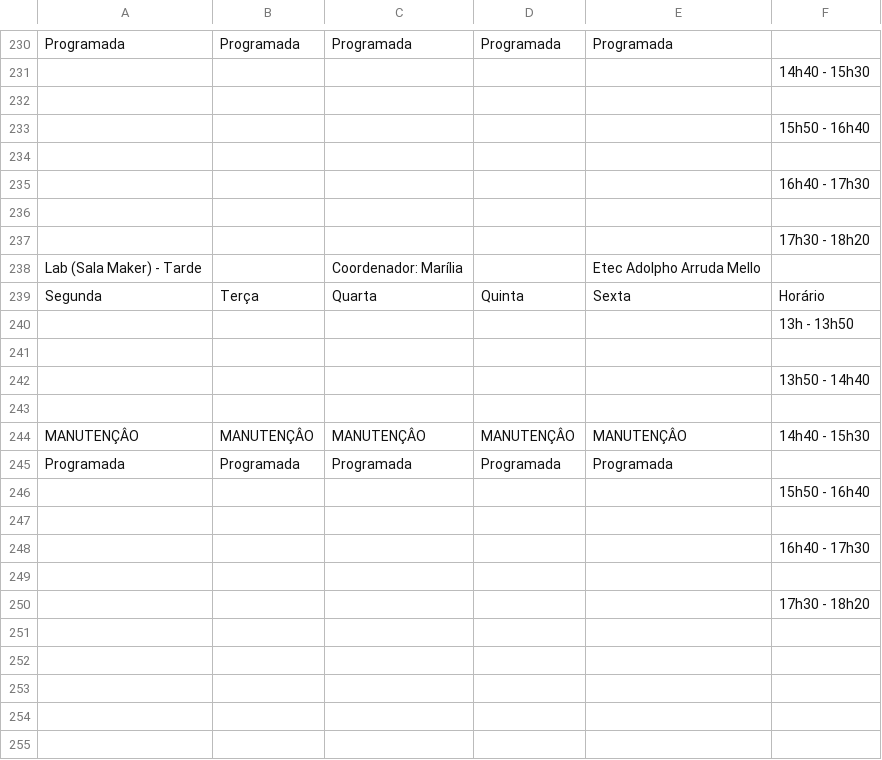
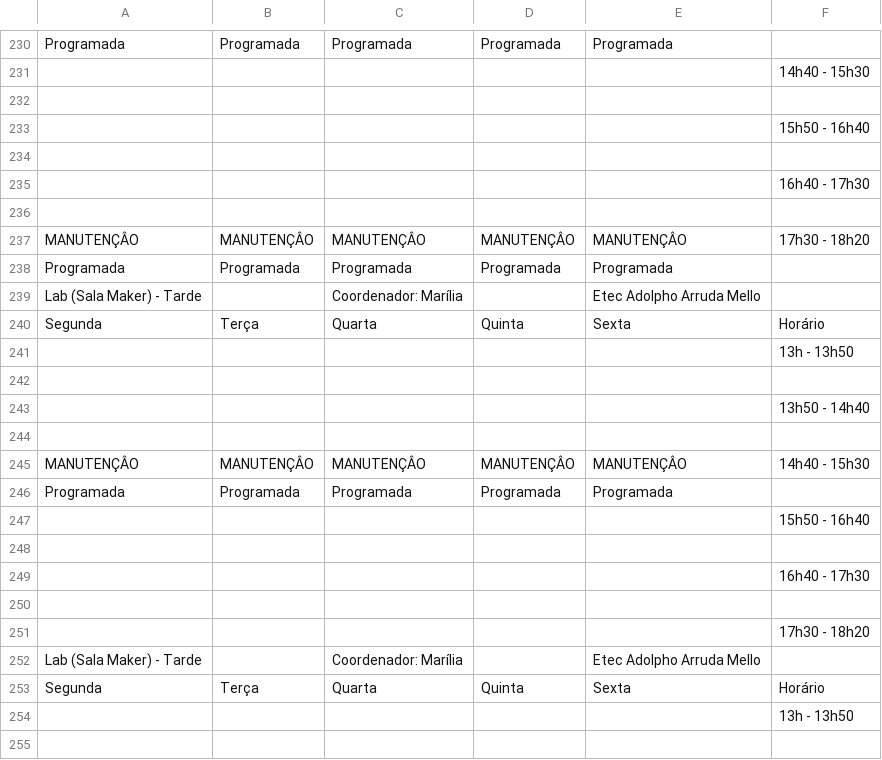
Before and after one commit to aprendendonuvem/arquivos, a CSV file: laboratorios2.csv, drawn as a sheet; only a part is shown, gaps mark what is left out; the shorter side is filled out with more unchanged rows.

Commit message:
Update laboratorios2.csv

```diff
--- a/laboratorios2.csv
+++ b/laboratorios2.csv
@@ -236,2 +236,16 @@ Programada;Programada;Programada;Programada;Programada;
 ;;;;;
+MANUTENÇÂO;MANUTENÇÂO;MANUTENÇÂO;MANUTENÇÂO;MANUTENÇÂO;17h30 - 18h20
+Programada;Programada;Programada;Programada;Programada;
+Lab (Sala Maker) - Tarde;;Coordenador: Marília;;Etec Adolpho Arruda Mello;
+Segunda;Terça;Quarta;Quinta;Sexta;Horário
+;;;;;13h - 13h50
+;;;;;
+;;;;;13h50 - 14h40
+;;;;;
+MANUTENÇÂO;MANUTENÇÂO;MANUTENÇÂO;MANUTENÇÂO;MANUTENÇÂO;14h40 - 15h30
+Programada;Programada;Programada;Programada;Programada;
+;;;;;15h50 - 16h40
+;;;;;
+;;;;;16h40 - 17h30
+;;;;;
 ;;;;;17h30 - 18h20
```
